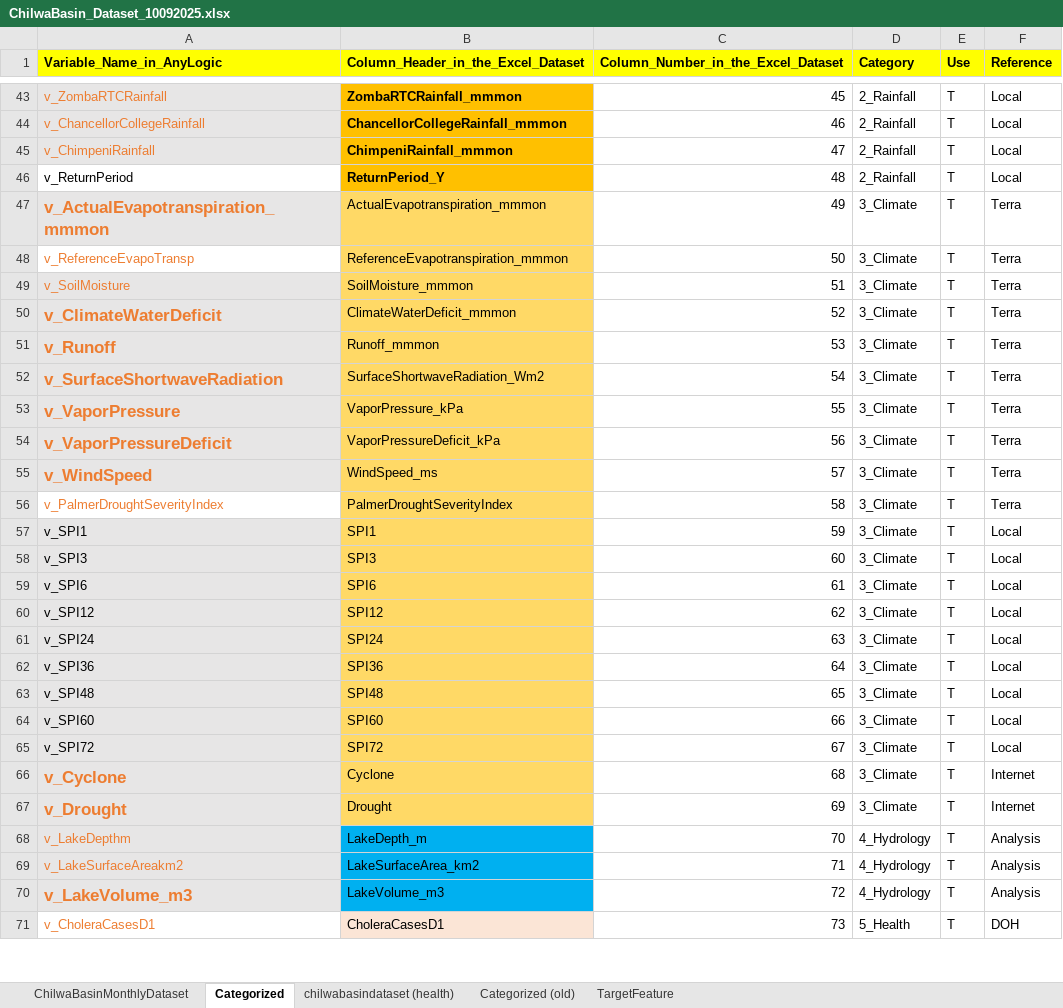
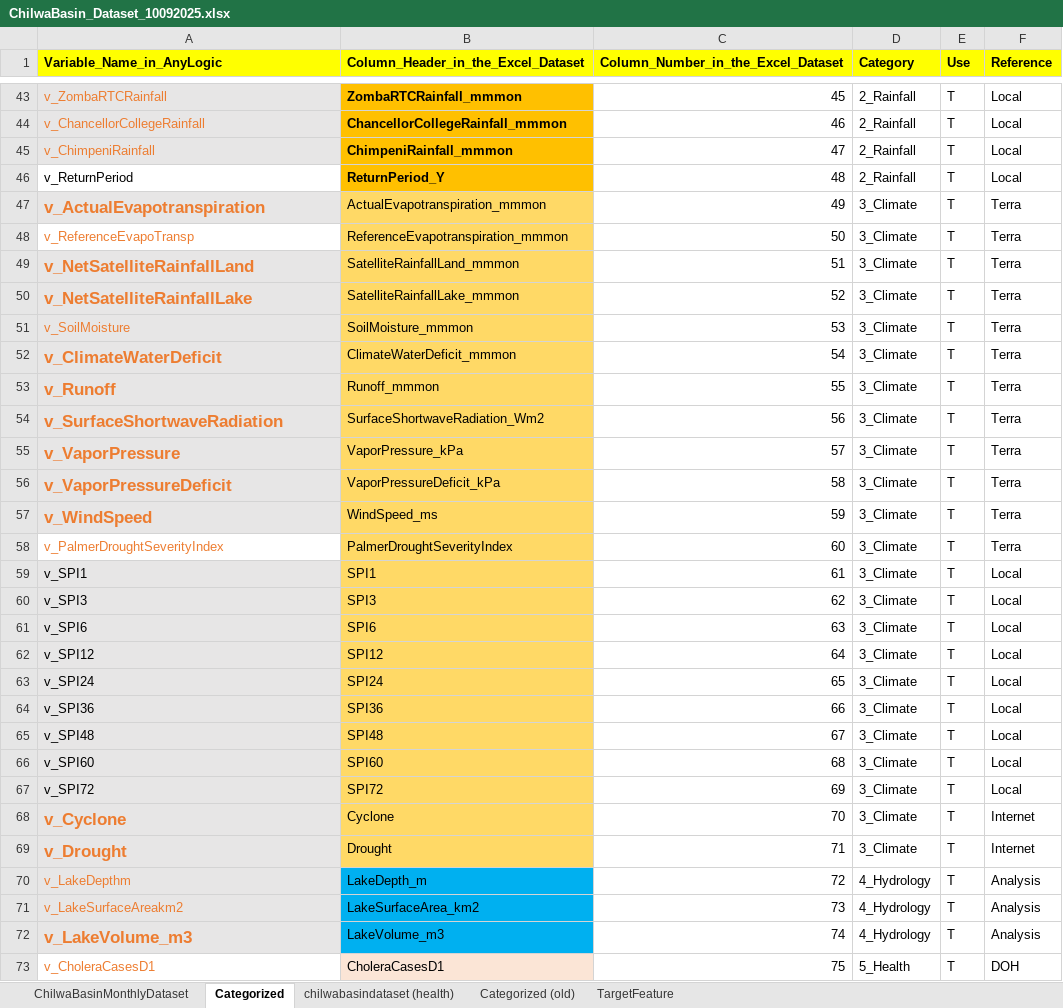
Before and after one commit to mtofighi/ChilwaBasin, an Excel workbook: ChilwaBasin_DataAnalysis_032024/Dataset/ChilwaBasin_Dataset_10092025.xlsx, sheet Categorized, drawn as a sheet; only a part is shown, gaps mark what is left out; values as stored, in another font and other column widths than the file's, no borders; addresses are those after the commit; the diff covers the shown part only; the diff names each change by its address in the sheet, - before the commit and + after, or states it on an @@ line.

```diff
--- a/ChilwaBasin_DataAnalysis_032024/Dataset/ChilwaBasin_Dataset_10092025.xlsx (sheet Categorized)
+++ b/ChilwaBasin_DataAnalysis_032024/Dataset/ChilwaBasin_Dataset_10092025.xlsx (sheet Categorized)
-A47 (Variable_Name_in_AnyLogic): v_ActualEvapotranspiration_mmmon
+A47 (Variable_Name_in_AnyLogic): v_ActualEvapotranspiration
+row 49: v_NetSatelliteRainfallLand | SatelliteRainfallLand_mmmon | 51 | 3_Climate | T | Terra
+row 50: v_NetSatelliteRainfallLake | SatelliteRainfallLake_mmmon | 52 | 3_Climate | T | Terra
-C51: 51
+C51: 53
-C52: 52
+C52: 54
-C53: 53
+C53: 55
-C54: 54
+C54: 56
-C55: 55
+C55: 57
-C56: 56
+C56: 58
-C57: 57
+C57: 59
-C58: 58
+C58: 60
-C59: 59
+C59: 61
-C60: 60
+C60: 62
-C61: 61
+C61: 63
-C62: 62
+C62: 64
-C63: 63
+C63: 65
-C64: 64
+C64: 66
-C65: 65
+C65: 67
-C66: 66
+C66: 68
-C67: 67
+C67: 69
-C68: 68
+C68: 70
-C69: 69
+C69: 71
-C70: 70
+C70: 72
-C71: 71
+C71: 73
-C72: 72
+C72: 74
-C73: 73
+C73: 75
```
Also changed, not shown: 67 edited cells elsewhere in this sheet, sheet ChilwaBasinMonthlyDataset.
